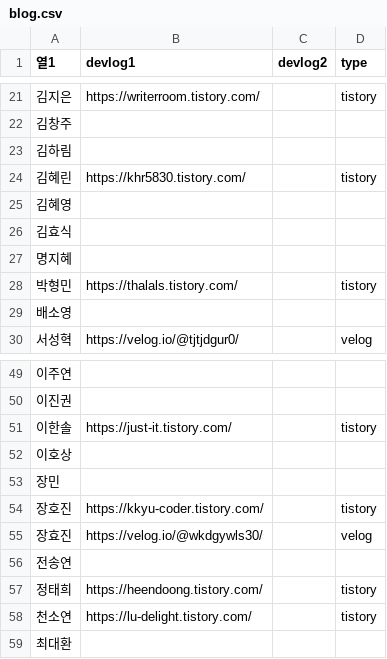
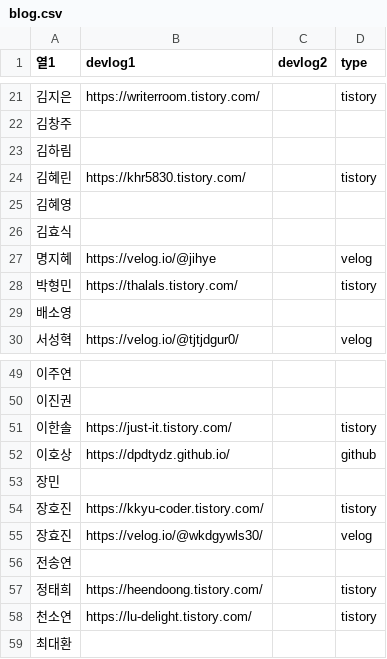
Before and after one commit to AndrewDongminYoo/TIL-of-BootCamp-Flask, a CSV file: apps/data/blog.csv, drawn as a sheet; only a part is shown, gaps mark what is left out.

```diff
--- a/apps/data/blog.csv
+++ b/apps/data/blog.csv
@@ -26,3 +26,3 @@
 김효식,,,
-명지혜,,,
+명지혜,https://velog.io/@jihye,,velog
 박형민,https://thalals.tistory.com/,,tistory
@@ -51,3 +51,3 @@
 이한솔,https://just-it.tistory.com/,,tistory
-이호상,,,
+이호상,https://dpdtydz.github.io/,,github
 장민,,,
```
Also changed, not shown: apps/data/member.csv, 1 other file.
